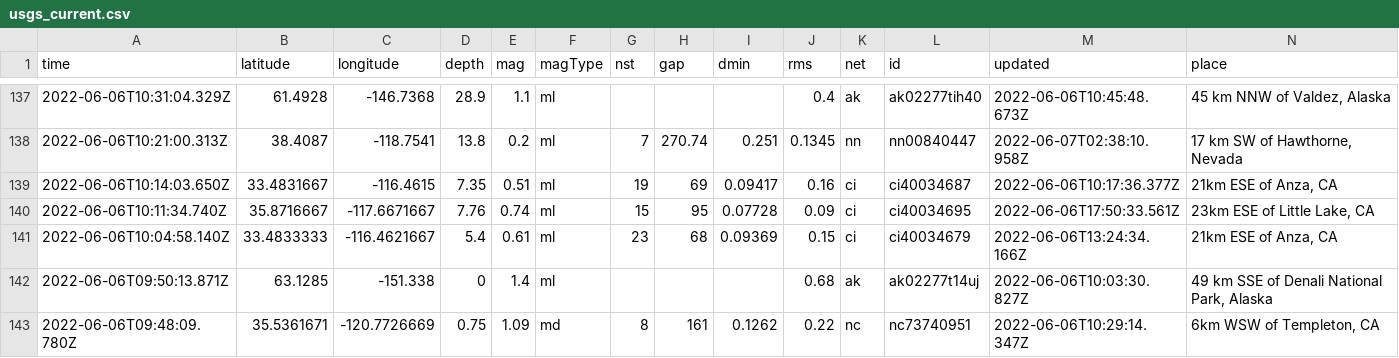
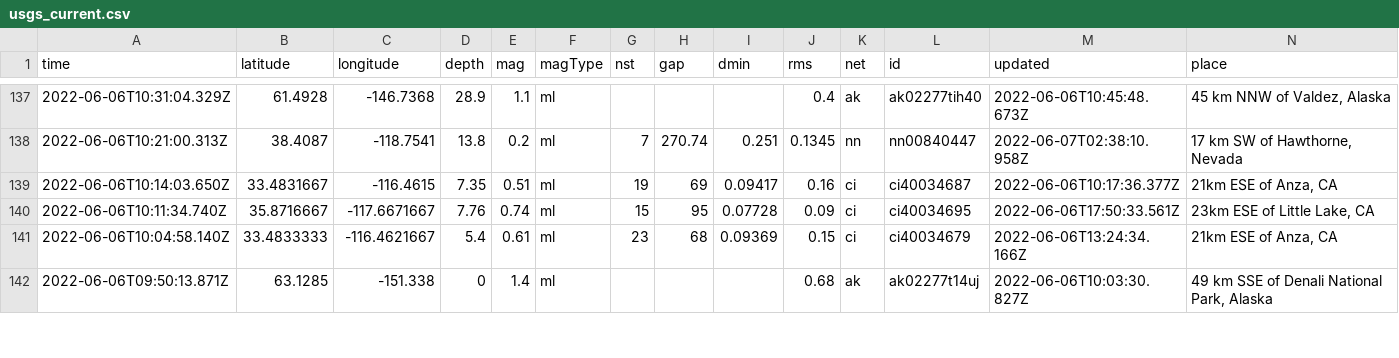
Before and after one commit to melfronczek/my-data-robot, a CSV file: usgs_current.csv, drawn as a sheet; only a part is shown, gaps mark what is left out; removed rows and columns are numbered as before the commit, all else as after; rows hold the shown columns only; the diff covers the shown part only; the diff names each change by its address in the sheet, - before the commit and + after, or states it on an @@ line.

```diff
--- a/usgs_current.csv
+++ b/usgs_current.csv
-row 143: 2022-06-06T09:48:09.780Z | 35.5361671 | -120.7726669 | 0.75 | 1.09 | md | 8 | 161 | 0.1262 | 0.22 | nc | nc73740951 | 2022-06-06T10:29:14.347Z | 6km WSW of Templeton, CA
```
Also changed, not shown: 1 added row and 6 edited cells elsewhere in this file.
